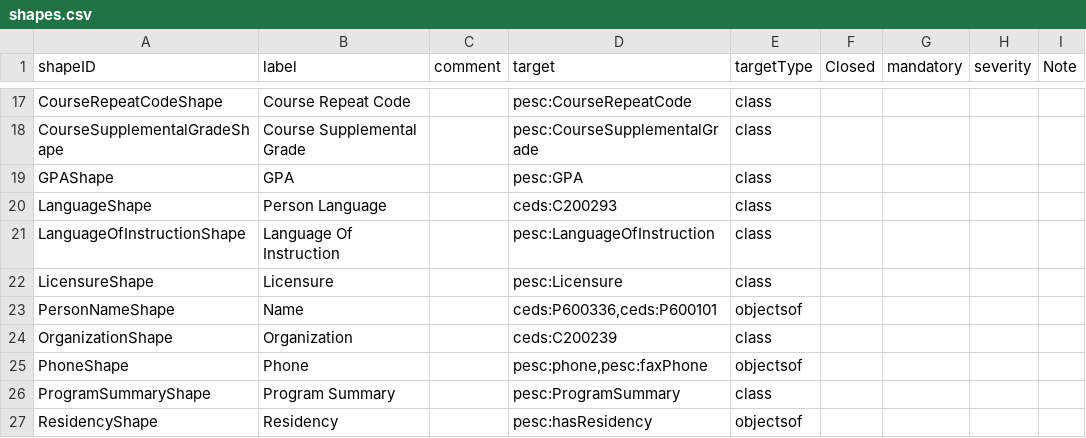
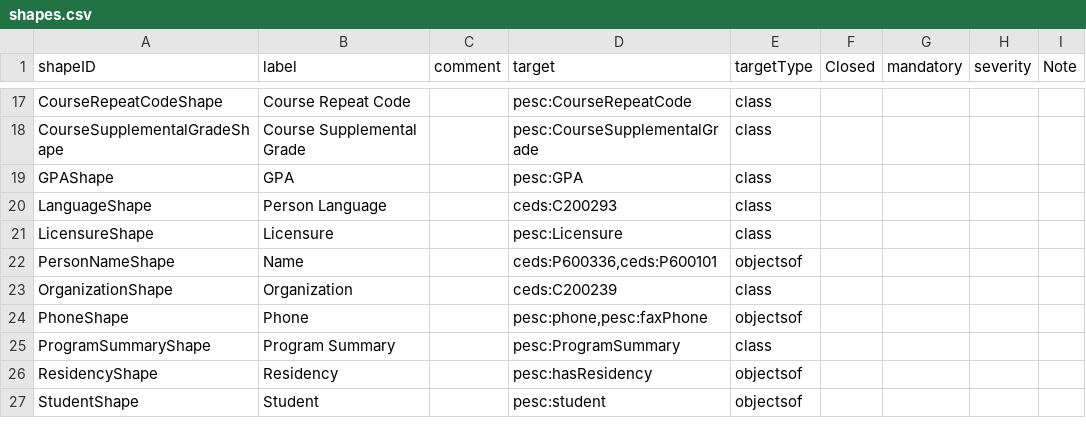
Before and after one commit to pesc-org/json-ld-transcript, a CSV file: TAP+SHACL/shapes.csv, drawn as a sheet; only a part is shown, gaps mark what is left out; the shorter side is filled out with more unchanged rows; the diff names each change by its address in the sheet, - before the commit and + after, or states it on an @@ line.

```diff
--- a/TAP+SHACL/shapes.csv
+++ b/TAP+SHACL/shapes.csv
-row 21: LanguageOfInstructionShape | Language Of Instruction |  | pesc:LanguageOfInstruction | class
```
Also changed, not shown: TAP+SHACL/course-related-tap.csv, 4 other files.
